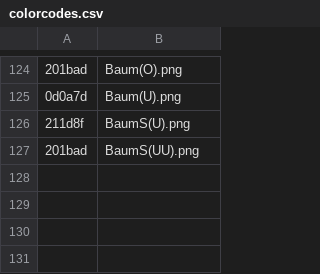
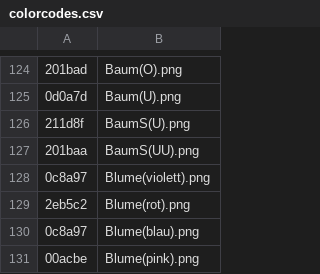
Before and after one commit to Water-Melon-Ice/Game, a CSV file: defaultresources/worlds/start/colorcodes.csv, drawn as a sheet; only a part is shown, gaps mark what is left out; the diff names each change by its address in the sheet, - before the commit and + after, or states it on an @@ line.

Commit message:
colors geändert

```diff
--- a/defaultresources/worlds/start/colorcodes.csv
+++ b/defaultresources/worlds/start/colorcodes.csv
-A127: 201bad
+A127: 201baa
+row 128: 0c8a97 | Blume(violett).png
+row 129: 2eb5c2 | Blume(rot).png
+row 130: 0c8a97 | Blume(blau).png
+row 131: 00acbe | Blume(pink).png
```
